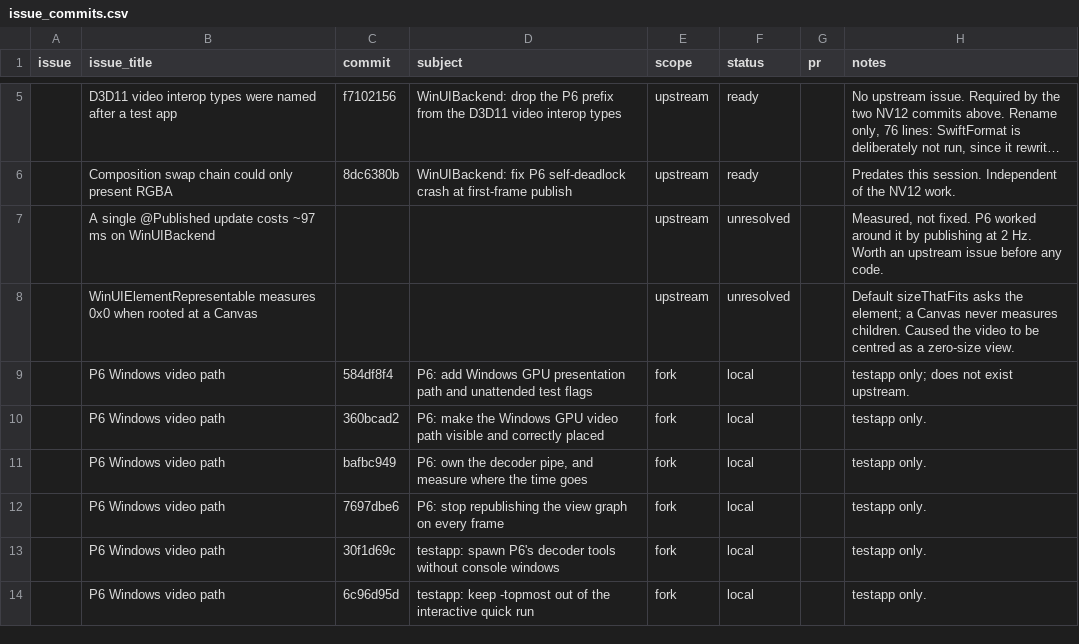
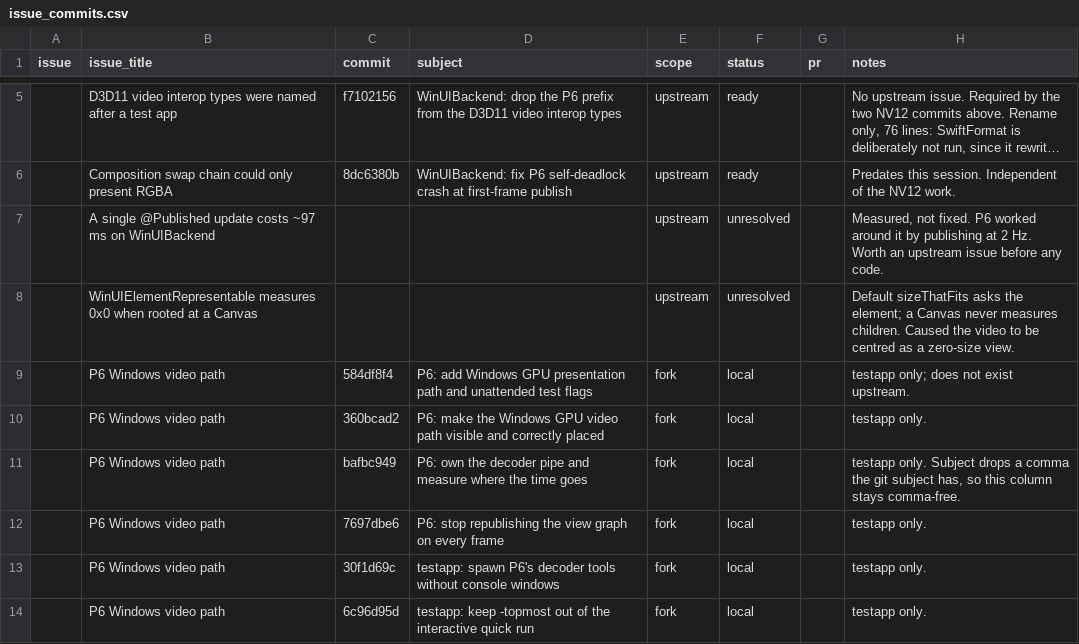
Before and after one commit to raliclo/swift-cross-ui, a CSV file: testapp/issue_commits.csv, drawn as a sheet; only a part is shown, gaps mark what is left out; long unchanged cells end in ….

```diff
--- a/testapp/issue_commits.csv
+++ b/testapp/issue_commits.csv
@@ -10,3 +10,3 @@ issue,issue_title,commit,subject,scope,status,pr,notes
 ,P6 Windows video path,360bcad2,P6: make the Windows GPU video path visible and correctly placed,fork,local,,testapp only.
-,P6 Windows video path,bafbc949,"P6: own the decoder pipe, and measure where the time goes",fork,local,,testapp only.
+,P6 Windows video path,bafbc949,P6: own the decoder pipe and measure where the time goes,fork,local,,"testapp only. Subject drops a comma the git subject has, so this column stays comma-free."
 ,P6 Windows video path,7697dbe6,P6: stop republishing the view graph on every frame,fork,local,,testapp only.
```
